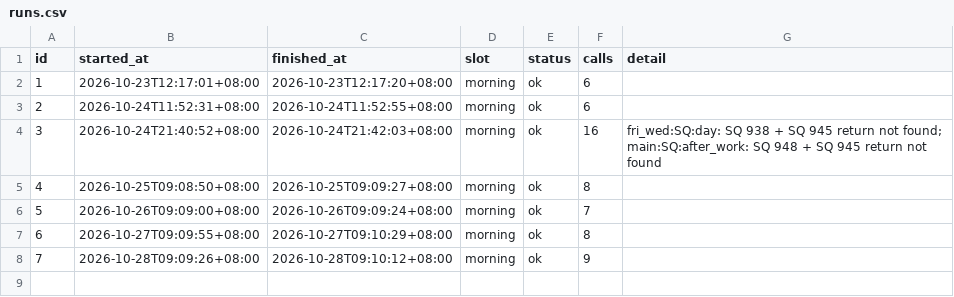
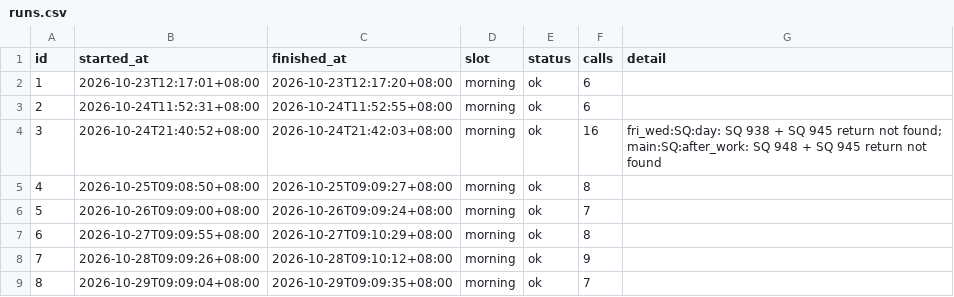
Before and after one commit to plusxjunn/jjwq-flight-tracker, a CSV file: data/runs.csv, drawn as a sheet.

```diff
--- a/data/runs.csv
+++ b/data/runs.csv
@@ -8 +8,2 @@ id,started_at,finished_at,slot,status,calls,detail
 7,2026-10-28T09:09:26+08:00,2026-10-28T09:10:12+08:00,morning,ok,9,
+8,2026-10-29T09:09:04+08:00,2026-10-29T09:09:35+08:00,morning,ok,7,
```
Also changed, not shown: data/prices.csv, 2 other files.
